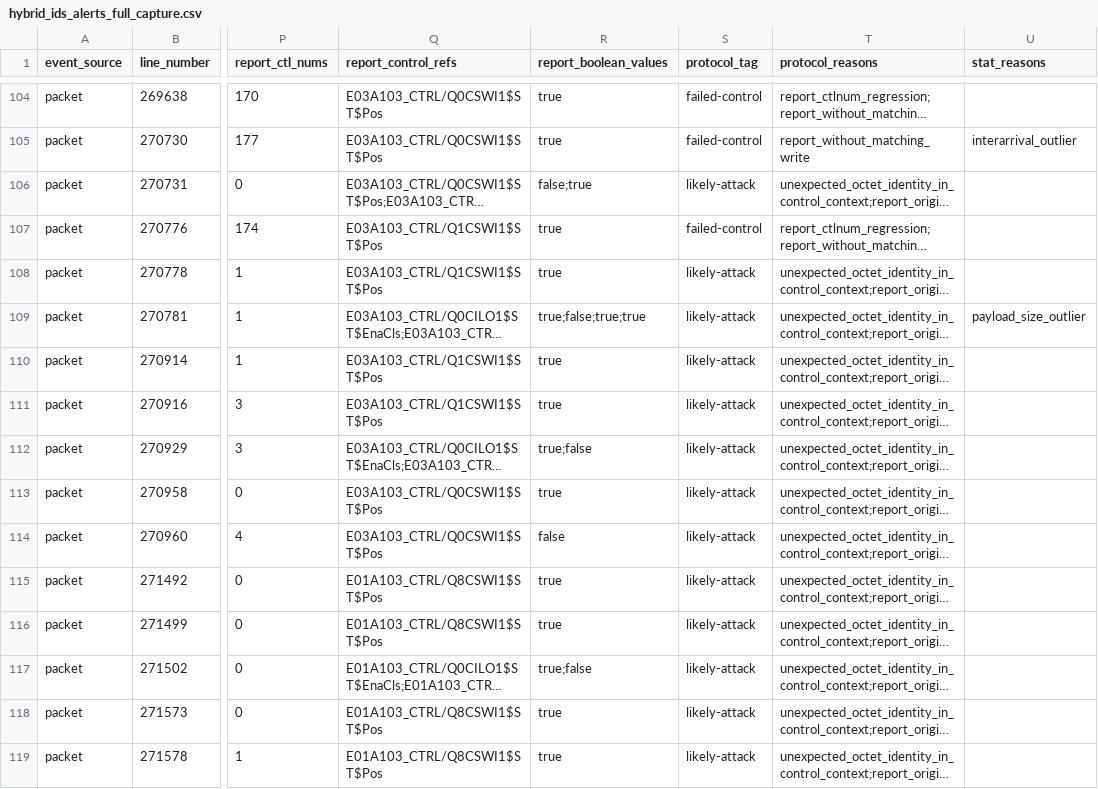
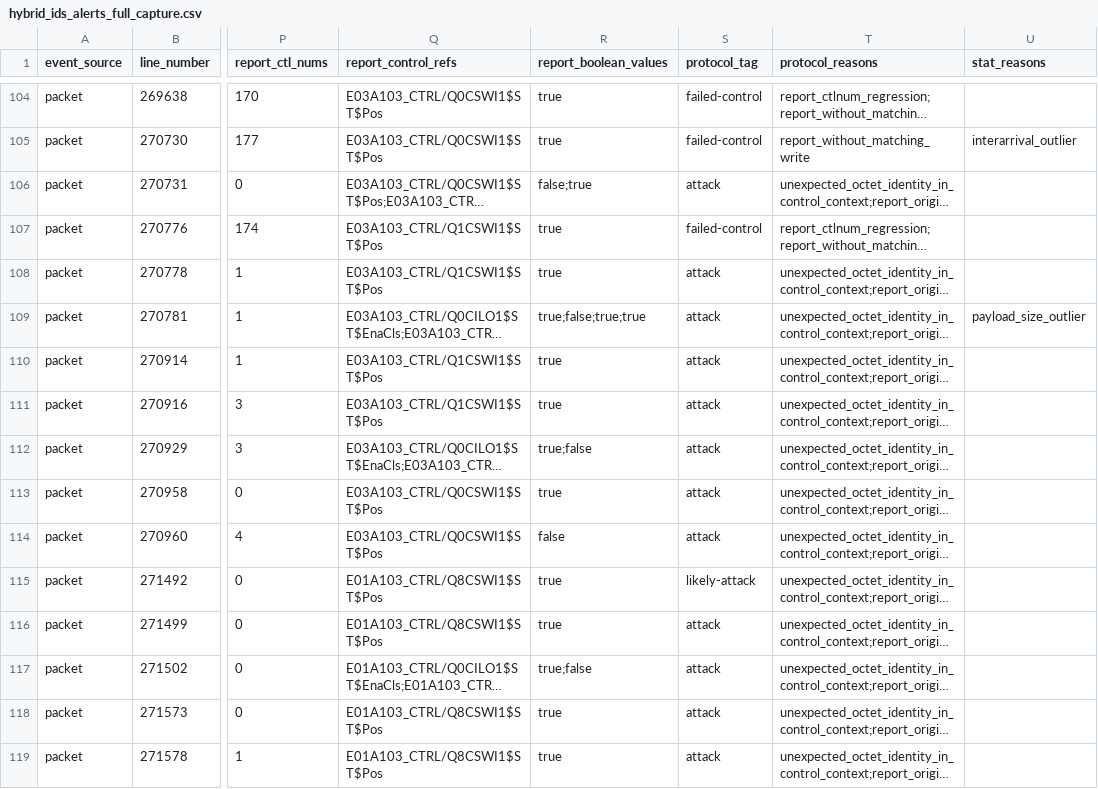
Before and after one commit to Halberto/iec61850-mms-artifact, a CSV file: data/raw/hybrid_ids_alerts_full_capture.csv, drawn as a sheet; only a part is shown, gaps mark what is left out; long unchanged cells end in …; the diff covers the shown part only; the diff names each change by its address in the sheet, - before the commit and + after, or states it on an @@ line.

```diff
--- a/data/raw/hybrid_ids_alerts_full_capture.csv
+++ b/data/raw/hybrid_ids_alerts_full_capture.csv
-S106 (protocol_tag): likely-attack
+S106 (protocol_tag): attack
-S108:S114 (protocol_tag): likely-attack
+S108:S114 (protocol_tag): attack
-S116:S119 (protocol_tag): likely-attack
+S116:S119 (protocol_tag): attack
```
Also changed, not shown: 89 edited cells elsewhere in this file, 1 other file.
